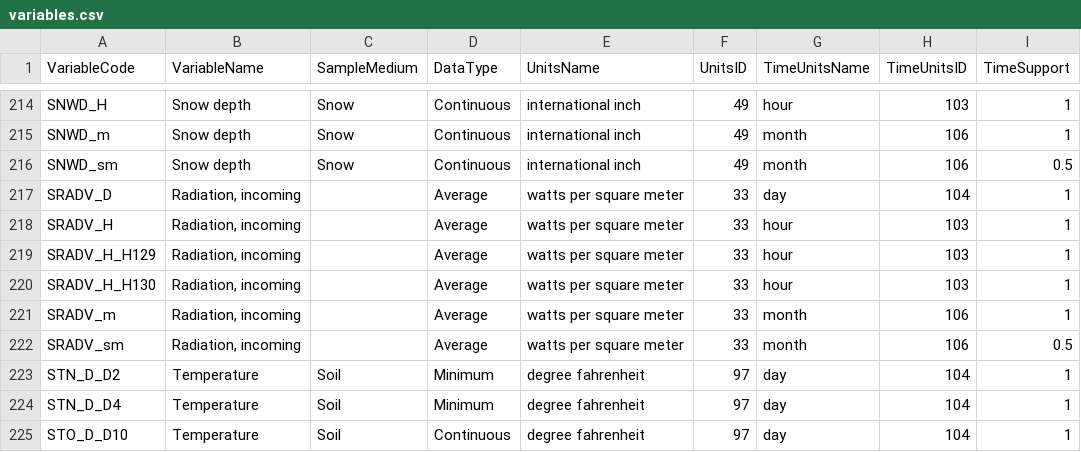
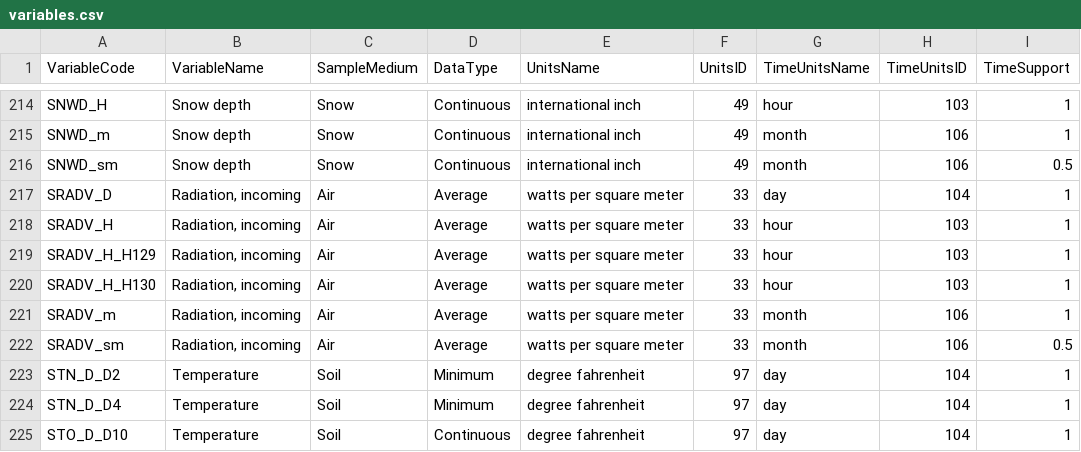
Before and after one commit to CUAHSI/GHCN-Transducer, a CSV file: SCAN/SCANHarvester/settings/variables.csv, drawn as a sheet; only a part is shown, gaps mark what is left out.

Commit message:
added variables list in xlsx format

```diff
--- a/SCAN/SCANHarvester/settings/variables.csv
+++ b/SCAN/SCANHarvester/settings/variables.csv
@@ -216,8 +216,8 @@ SNWD_m,Snow depth,Snow,Continuous,international inch,49,month,106,1
 SNWD_sm,Snow depth,Snow,Continuous,international inch,49,month,106,0.5
-SRADV_D,"Radiation, incoming",,Average,watts per square meter,33,day,104,1
-SRADV_H,"Radiation, incoming",,Average,watts per square meter,33,hour,103,1
-SRADV_H_H129,"Radiation, incoming",,Average,watts per square meter,33,hour,103,1
-SRADV_H_H130,"Radiation, incoming",,Average,watts per square meter,33,hour,103,1
-SRADV_m,"Radiation, incoming",,Average,watts per square meter,33,month,106,1
-SRADV_sm,"Radiation, incoming",,Average,watts per square meter,33,month,106,0.5
+SRADV_D,"Radiation, incoming",Air,Average,watts per square meter,33,day,104,1
+SRADV_H,"Radiation, incoming",Air,Average,watts per square meter,33,hour,103,1
+SRADV_H_H129,"Radiation, incoming",Air,Average,watts per square meter,33,hour,103,1
+SRADV_H_H130,"Radiation, incoming",Air,Average,watts per square meter,33,hour,103,1
+SRADV_m,"Radiation, incoming",Air,Average,watts per square meter,33,month,106,1
+SRADV_sm,"Radiation, incoming",Air,Average,watts per square meter,33,month,106,0.5
 STN_D_D2,Temperature,Soil,Minimum,degree fahrenheit,97,day,104,1
```
Also changed, not shown: 1 other file.
